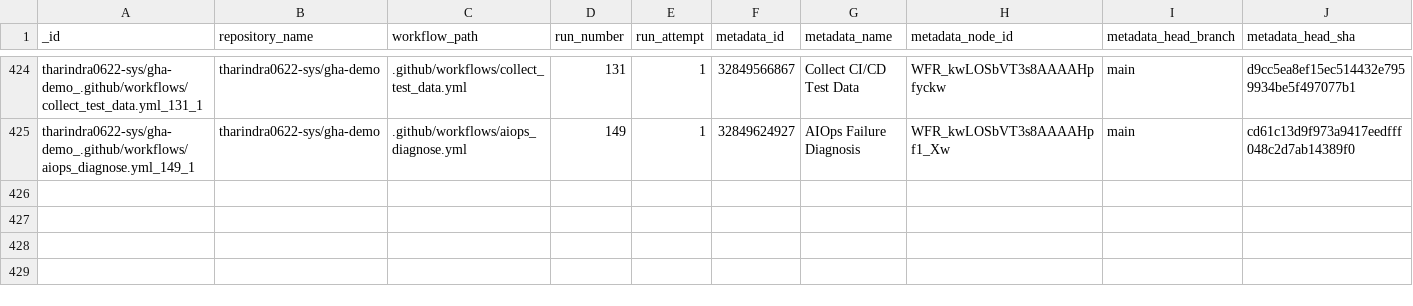
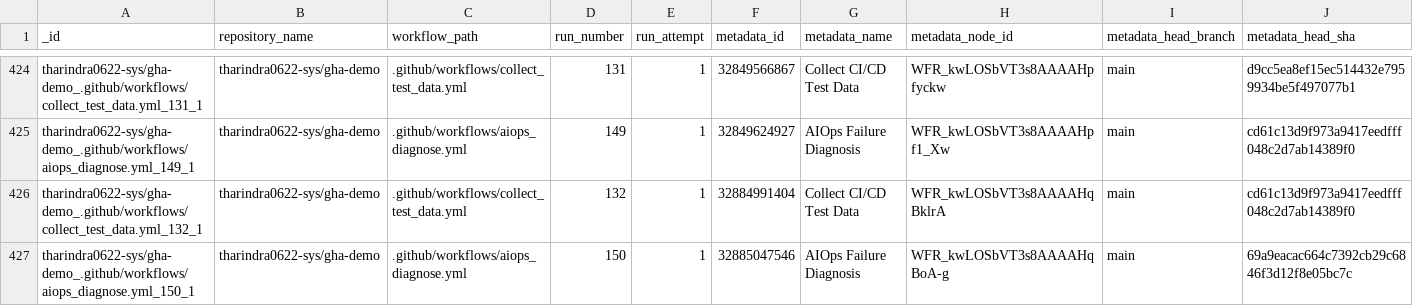
Before and after one commit to tharindra0622-sys/gha-demo, a CSV file: data/predictions.csv, drawn as a sheet; only a part is shown, gaps mark what is left out; rows hold the shown columns only; the diff names each change by its address in the sheet, - before the commit and + after, or states it on an @@ line.

```diff
--- a/data/predictions.csv
+++ b/data/predictions.csv
+row 426: tharindra0622-sys/gha-demo_.github/workflows/collect_test_data.yml_132_1 | tharindra0622-sys/gha-demo | .github/workflows/collect_test_data.yml | 132 | 1 | 32884991404 | Collect CI/CD Test Data | WFR_kwLOSbVT3s8AAAAHqBklrA | main | cd61c13d9f973a9417eedfff048c2d7ab14389f0
+row 427: tharindra0622-sys/gha-demo_.github/workflows/aiops_diagnose.yml_150_1 | tharindra0622-sys/gha-demo | .github/workflows/aiops_diagnose.yml | 150 | 1 | 32885047546 | AIOps Failure Diagnosis | WFR_kwLOSbVT3s8AAAAHqBoA-g | main | 69a9eacac664c7392cb29c6846f3d12f8e05bc7c
```
Also changed, not shown: data/test_data.csv, 1 other file.
